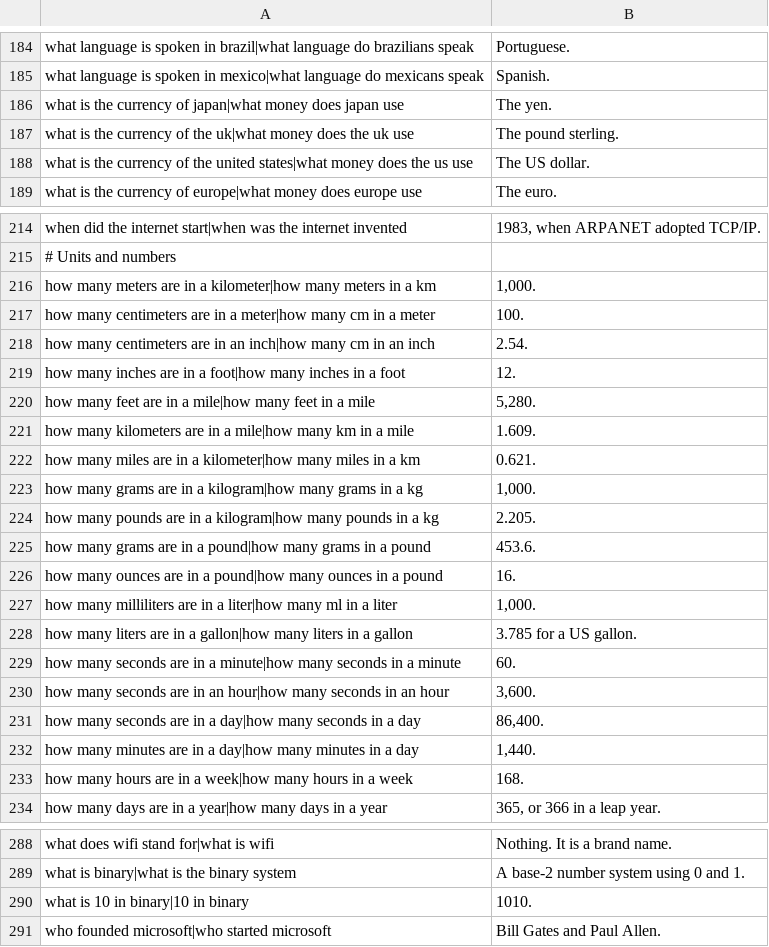
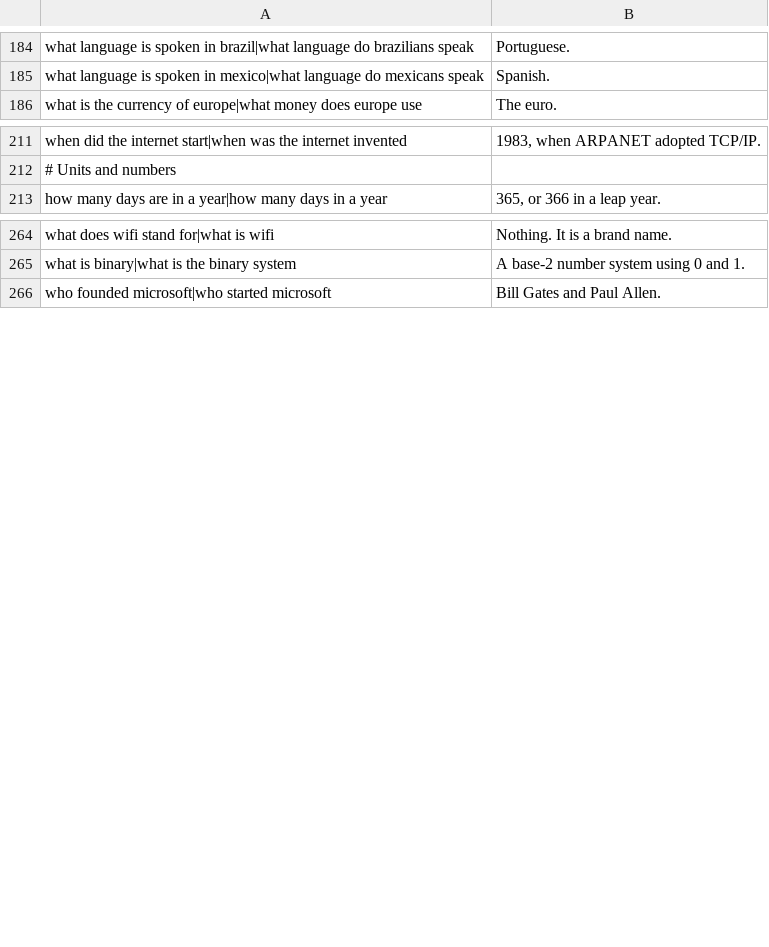
Before and after one commit to l3afzy/local-esp32-ai, a TSV file: data/facts.tsv, drawn as a sheet; only a part is shown, gaps mark what is left out; the diff covers the shown part only; the diff names each change by its address in the sheet, - before the commit and + after, or states it on an @@ line.

```diff
--- a/data/facts.tsv
+++ b/data/facts.tsv
-row 186: what is the currency of japan|what money does japan use | The yen.
-row 187: what is the currency of the uk|what money does the uk use | The pound sterling.
-row 188: what is the currency of the united states|what money does the us use | The US dollar.
-row 216: how many meters are in a kilometer|how many meters in a km | 1,000.
-row 217: how many centimeters are in a meter|how many cm in a meter | 100.
-row 218: how many centimeters are in an inch|how many cm in an inch | 2.54.
-row 219: how many inches are in a foot|how many inches in a foot | 12.
-row 220: how many feet are in a mile|how many feet in a mile | 5,280.
-row 221: how many kilometers are in a mile|how many km in a mile | 1.609.
-row 222: how many miles are in a kilometer|how many miles in a km | 0.621.
-row 223: how many grams are in a kilogram|how many grams in a kg | 1,000.
-row 224: how many pounds are in a kilogram|how many pounds in a kg | 2.205.
-row 225: how many grams are in a pound|how many grams in a pound | 453.6.
-row 226: how many ounces are in a pound|how many ounces in a pound | 16.
-row 227: how many milliliters are in a liter|how many ml in a liter | 1,000.
-row 228: how many liters are in a gallon|how many liters in a gallon | 3.785 for a US gallon.
-row 229: how many seconds are in a minute|how many seconds in a minute | 60.
-row 230: how many seconds are in an hour|how many seconds in an hour | 3,600.
-row 231: how many seconds are in a day|how many seconds in a day | 86,400.
-row 232: how many minutes are in a day|how many minutes in a day | 1,440.
-row 233: how many hours are in a week|how many hours in a week | 168.
-row 290: what is 10 in binary|10 in binary | 1010.
```
Also changed, not shown: 25 removed rows and 2 edited cells elsewhere in this file, data/eval.tsv, 19 other files.
